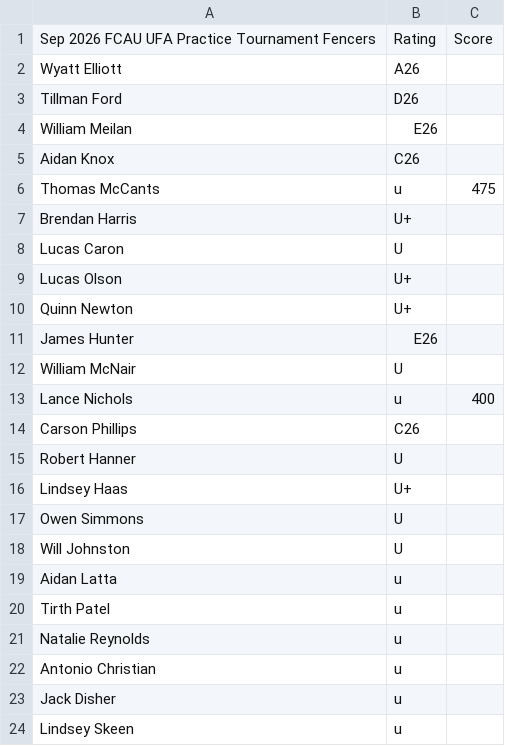
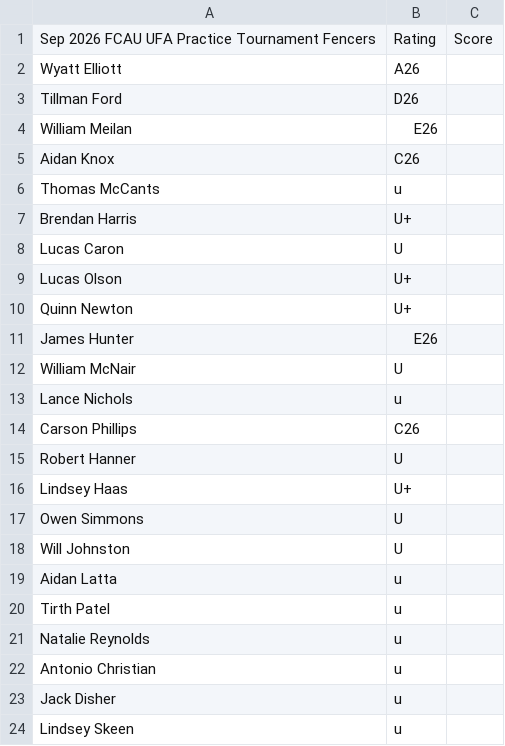
Before and after one commit to aidanKnox/Fencing-Data-Analytics-Project, a CSV file: res/Rosters/155 FCAU Open Practice Tournament.csv, drawn as a sheet.

Commit message:
Added Oct 2026 FCAU Div3, Open; Minor Changes

```diff
--- a/res/Rosters/155 FCAU Open Practice Tournament.csv
+++ b/res/Rosters/155 FCAU Open Practice Tournament.csv
@@ -5,3 +5,3 @@ William Meilan,E26
 Aidan Knox,C26
-Thomas McCants,u,475
+Thomas McCants,u
 Brendan Harris,U+
@@ -12,3 +12,3 @@ James Hunter,E26
 William McNair,U
-Lance Nichols,u,400
+Lance Nichols,u
 Carson Phillips,C26
```
Also changed, not shown: res/Clubs/FCAU.csv, 6 other files.
